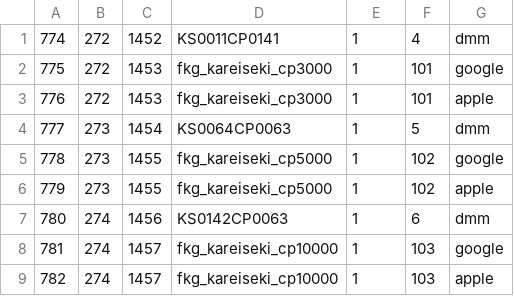
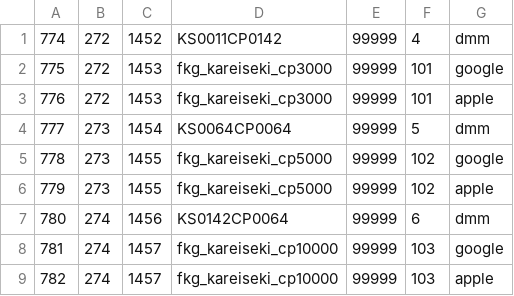
Before and after one commit to game4353/fkg_data, a TSV file: master/masterPaymentCampaign.tsv, drawn as a sheet.

```diff
--- a/master/masterPaymentCampaign.tsv
+++ b/master/masterPaymentCampaign.tsv
@@ -1,9 +1,9 @@
-774	272	1452	KS0011CP0141	1	4	dmm	
-775	272	1453	fkg_kareiseki_cp3000	1	101	google	
-776	272	1453	fkg_kareiseki_cp3000	1	101	apple	
-777	273	1454	KS0064CP0063	1	5	dmm	
-778	273	1455	fkg_kareiseki_cp5000	1	102	google	
-779	273	1455	fkg_kareiseki_cp5000	1	102	apple	
-780	274	1456	KS0142CP0063	1	6	dmm	
-781	274	1457	fkg_kareiseki_cp10000	1	103	google	
-782	274	1457	fkg_kareiseki_cp10000	1	103	apple	
+774	272	1452	KS0011CP0142	99999	4	dmm	
+775	272	1453	fkg_kareiseki_cp3000	99999	101	google	
+776	272	1453	fkg_kareiseki_cp3000	99999	101	apple	
+777	273	1454	KS0064CP0064	99999	5	dmm	
+778	273	1455	fkg_kareiseki_cp5000	99999	102	google	
+779	273	1455	fkg_kareiseki_cp5000	99999	102	apple	
+780	274	1456	KS0142CP0064	99999	6	dmm	
+781	274	1457	fkg_kareiseki_cp10000	99999	103	google	
+782	274	1457	fkg_kareiseki_cp10000	99999	103	apple	
```
Also changed, not shown: master/masterAchievement.tsv, master/masterGardenMakeoverItem.tsv, 4 other files.
